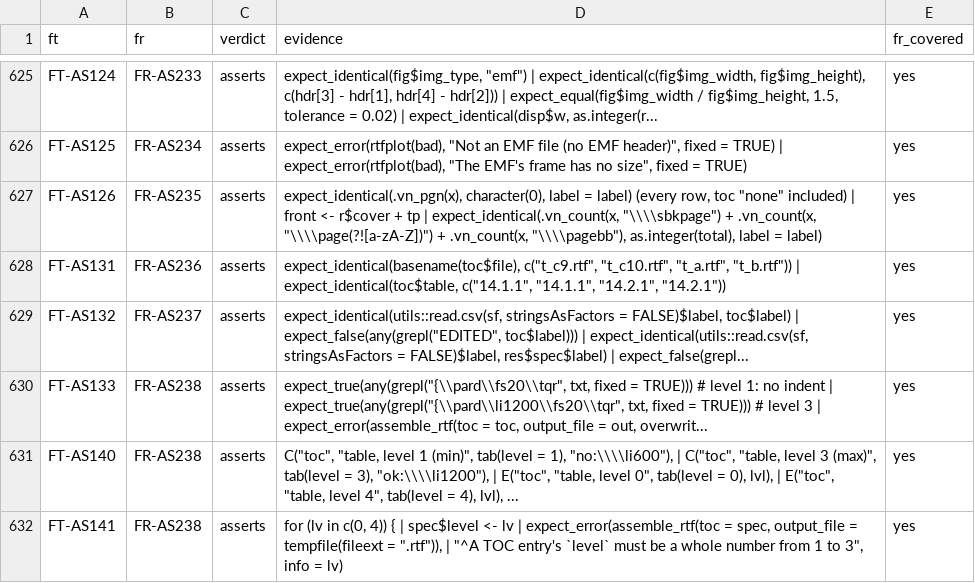
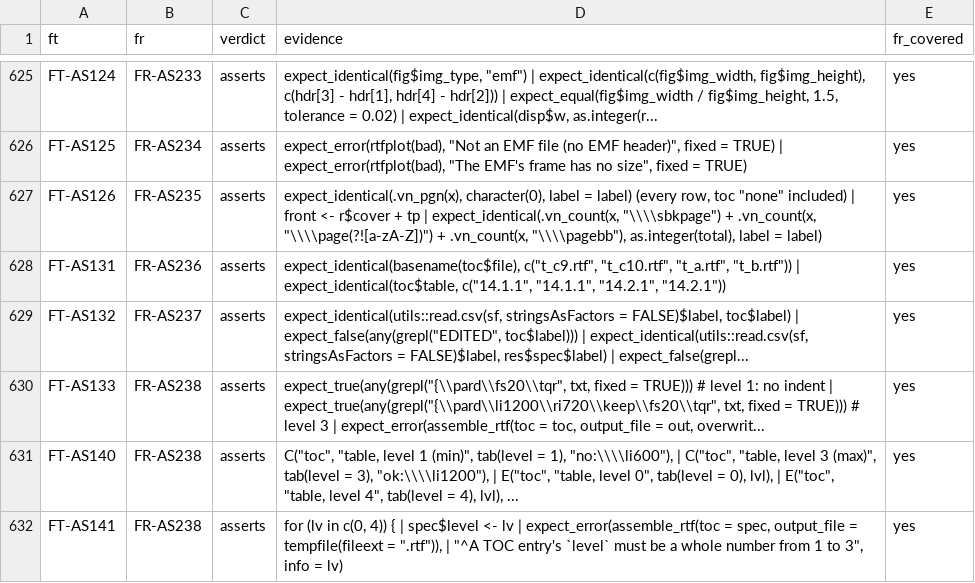
Before and after one commit to ichirio/rtfreporter, a CSV file: inst/validation/traceability_review.csv, drawn as a sheet; only a part is shown, gaps mark what is left out; the diff covers the shown part only.

```diff
--- a/inst/validation/traceability_review.csv
+++ b/inst/validation/traceability_review.csv
@@ -629,3 +629,3 @@
 "FT-AS132","FR-AS237","asserts","expect_identical(utils::read.csv(sf, stringsAsFactors = FALSE)$label, toc$label) | expect_false(any(grepl(""EDITED"", toc$label))) | expect_identical(utils::read.csv(sf, stringsAsFactors = FALSE)$label, res$spec$label) | expect_false(grepl...","yes"
-"FT-AS133","FR-AS238","asserts","expect_true(any(grepl(""{\\pard\\fs20\\tqr"", txt, fixed = TRUE))) # level 1: no indent | expect_true(any(grepl(""{\\pard\\li1200\\fs20\\tqr"", txt, fixed = TRUE))) # level 3 | expect_error(assemble_rtf(toc = toc, output_file = out, overwrit...","yes"
+"FT-AS133","FR-AS238","asserts","expect_true(any(grepl(""{\\pard\\fs20\\tqr"", txt, fixed = TRUE))) # level 1: no indent | expect_true(any(grepl(""{\\pard\\li1200\\ri720\\keep\\fs20\\tqr"", txt, fixed = TRUE))) # level 3 | expect_error(assemble_rtf(toc = toc, output_file = out, overwrit...","yes"
 "FT-AS140","FR-AS238","asserts","C(""toc"", ""table, level 1 (min)"", tab(level = 1), ""no:\\\\li600""), | C(""toc"", ""table, level 3 (max)"", tab(level = 3), ""ok:\\\\li1200""), | E(""toc"", ""table, level 0"", tab(level = 0), lvl), | E(""toc"", ""table, level 4"", tab(level = 4), lvl), ...","yes"
```
Also changed, not shown: 2 added rows and 26 edited cells elsewhere in this file, inst/validation/reference_review.csv, inst/validation/requirements.csv, 18 other files.
